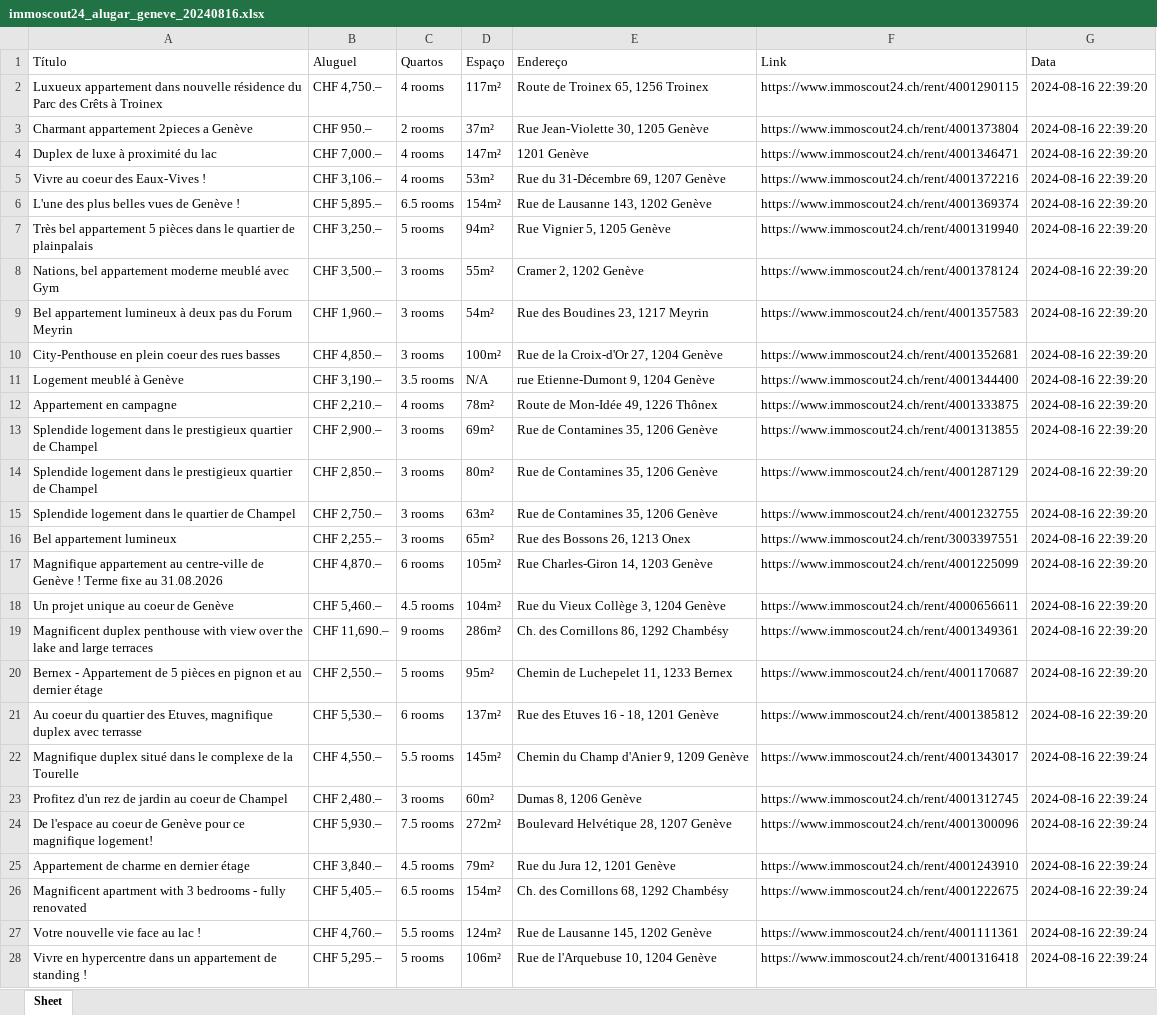
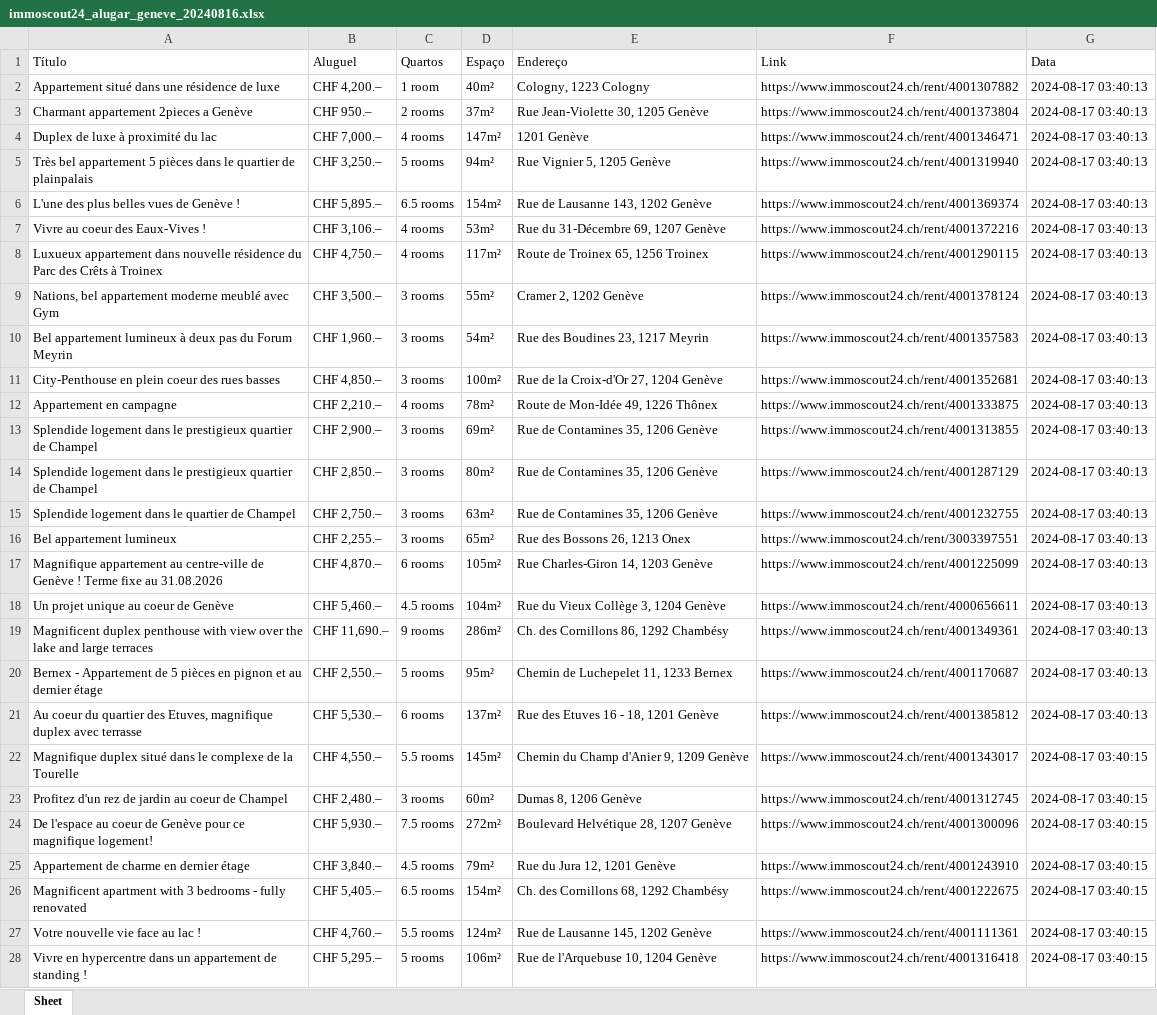
Before and after one commit to denilsonsoares/WEB_SCRAPING_APT_GENEVE, an Excel workbook: streamlit/dados_brutos/immoscout24_alugar_geneve_20240816.xlsx, sheet Sheet, drawn as a sheet; only a part is shown; values as stored, in another font and other column widths than the file's, no borders; removed rows and columns are numbered as before the commit, all else as after; the diff covers the shown part only; the diff names each change by its address in the sheet, - before the commit and + after, or states it on an @@ line.

```diff
--- a/streamlit/dados_brutos/immoscout24_alugar_geneve_20240816.xlsx (sheet Sheet)
+++ b/streamlit/dados_brutos/immoscout24_alugar_geneve_20240816.xlsx (sheet Sheet)
-row 2: Luxueux appartement dans nouvelle résidence du Parc des Crêts à Troinex | CHF 4,750.– | 4 rooms | 117m² | Route de Troinex 65, 1256 Troinex | https://www.immoscout24.ch/rent/4001290115 | 2024-08-16 22:39:20
+row 2: Appartement situé dans une résidence de luxe | CHF 4,200.– | 1 room | 40m² | Cologny, 1223 Cologny | https://www.immoscout24.ch/rent/4001307882 | 2024-08-17 03:40:13
-G3:G4 (Data): 2024-08-16 22:39:20
+G3:G4 (Data): 2024-08-17 03:40:13
-row 5: Vivre au coeur des Eaux-Vives ! | CHF 3,106.– | 4 rooms | 53m² | Rue du 31-Décembre 69, 1207 Genève | https://www.immoscout24.ch/rent/4001372216 | 2024-08-16 22:39:20
-row 6: L'une des plus belles vues de Genève ! | CHF 5,895.– | 6.5 rooms | 154m² | Rue de Lausanne 143, 1202 Genève | https://www.immoscout24.ch/rent/4001369374 | 2024-08-16 22:39:20
-G5 (Data): 2024-08-16 22:39:20
+G5 (Data): 2024-08-17 03:40:13
+row 6: L'une des plus belles vues de Genève ! | CHF 5,895.– | 6.5 rooms | 154m² | Rue de Lausanne 143, 1202 Genève | https://www.immoscout24.ch/rent/4001369374 | 2024-08-17 03:40:13
+row 7: Vivre au coeur des Eaux-Vives ! | CHF 3,106.– | 4 rooms | 53m² | Rue du 31-Décembre 69, 1207 Genève | https://www.immoscout24.ch/rent/4001372216 | 2024-08-17 03:40:13
+row 8: Luxueux appartement dans nouvelle résidence du Parc des Crêts à Troinex | CHF 4,750.– | 4 rooms | 117m² | Route de Troinex 65, 1256 Troinex | https://www.immoscout24.ch/rent/4001290115 | 2024-08-17 03:40:13
-G9:G11 (Data): 2024-08-16 22:39:20
+G9:G11 (Data): 2024-08-17 03:40:13
-row 11: Logement meublé à Genève | CHF 3,190.– | 3.5 rooms | N/A | rue Etienne-Dumont 9, 1204 Genève | https://www.immoscout24.ch/rent/4001344400 | 2024-08-16 22:39:20
-G12:G21 (Data): 2024-08-16 22:39:20
+G12:G21 (Data): 2024-08-17 03:40:13
-G22:G28 (Data): 2024-08-16 22:39:24
+G22:G28 (Data): 2024-08-17 03:40:15
```
Also changed, not shown: 5 added rows, 4 removed rows and 674 edited cells elsewhere in this sheet, streamlit/dados_brutos/homegate_alugar_geneve_20240816.xlsx, streamlit/dados_brutos/homegate_comprar_geneve_20240816.xlsx, 8 other files.
